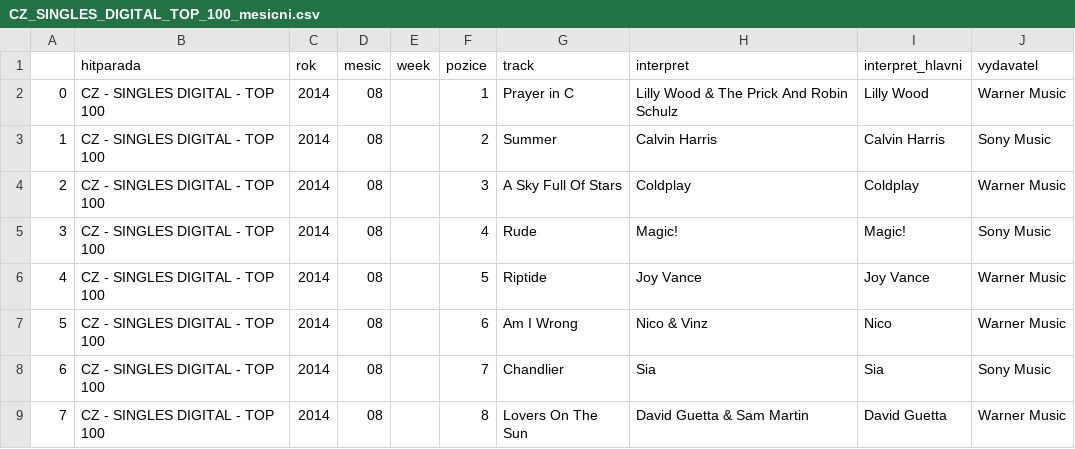
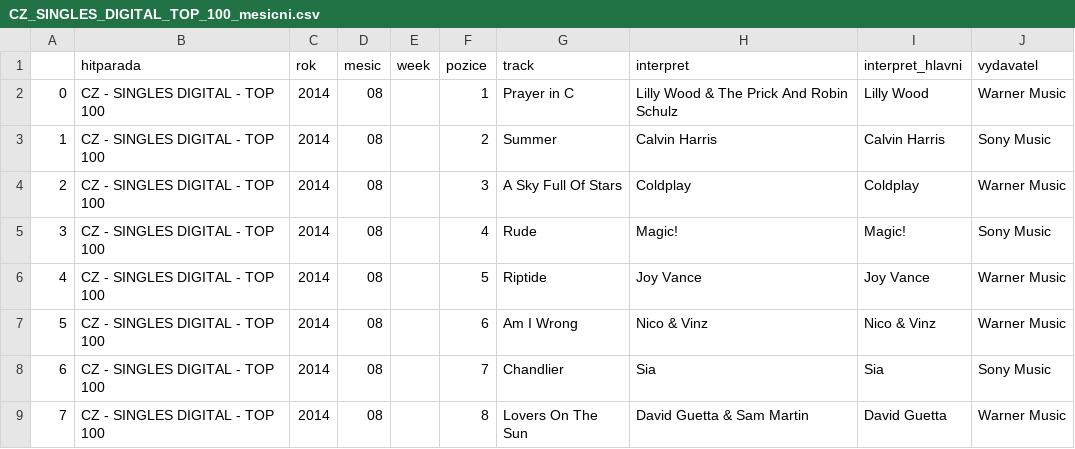
Before and after one commit to DataRozhlas/hitparady, a CSV file: data/CZ_SINGLES_DIGITAL_TOP_100_mesicni.csv, drawn as a sheet; only a part is shown.

```diff
--- a/data/CZ_SINGLES_DIGITAL_TOP_100_mesicni.csv
+++ b/data/CZ_SINGLES_DIGITAL_TOP_100_mesicni.csv
@@ -6,3 +6,3 @@
 4,CZ - SINGLES DIGITAL - TOP 100,2014,08,,5,Riptide,Joy Vance,Joy Vance,Warner Music
-5,CZ - SINGLES DIGITAL - TOP 100,2014,08,,6,Am I Wrong,Nico & Vinz,Nico,Warner Music
+5,CZ - SINGLES DIGITAL - TOP 100,2014,08,,6,Am I Wrong,Nico & Vinz,Nico & Vinz,Warner Music
 6,CZ - SINGLES DIGITAL - TOP 100,2014,08,,7,Chandlier,Sia,Sia,Sony Music
```
Also changed, not shown: data/CZ_RADIO_TOP_100_mesicni.csv, wikidata/wikidata.csv, 15 other files.
